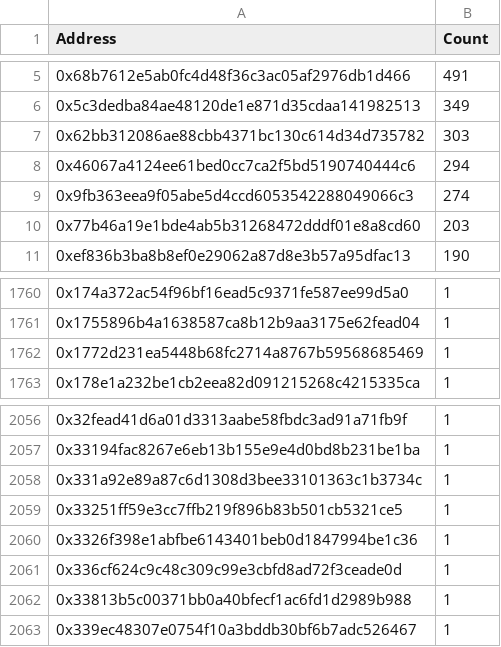
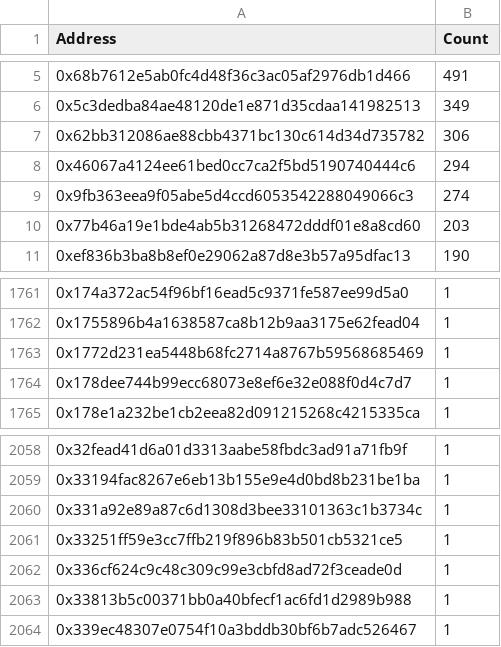
Before and after one commit to BulbaSwap/dex-volume-statistics, a CSV file: data/v2/swap/address.csv, drawn as a sheet; only a part is shown, gaps mark what is left out; the diff covers the shown part only.

```diff
--- a/data/v2/swap/address.csv
+++ b/data/v2/swap/address.csv
@@ -6,3 +6,3 @@ Address,Count
 0x5c3dedba84ae48120de1e871d35cdaa141982513,349
-0x62bb312086ae88cbb4371bc130c614d34d735782,303
+0x62bb312086ae88cbb4371bc130c614d34d735782,306
 0x46067a4124ee61bed0cc7ca2f5bd5190740444c6,294
@@ -1762,2 +1763,3 @@ Address,Count
 0x1772d231ea5448b68fc2714a8767b59568685469,1
+0x178dee744b99ecc68073e8ef6e32e088f0d4c7d7,1
 0x178e1a232be1cb2eea82d091215268c4215335ca,1
@@ -2059,3 +2061,2 @@ Address,Count
 0x33251ff59e3cc7ffb219f896b83b501cb5321ce5,1
-0x3326f398e1abfbe6143401beb0d1847994be1c36,1
 0x336cf624c9c48c309c99e3cbfd8ad72f3ceade0d,1
```
Also changed, not shown: 3 added rows and 2 removed rows elsewhere in this file, 12 other files.
